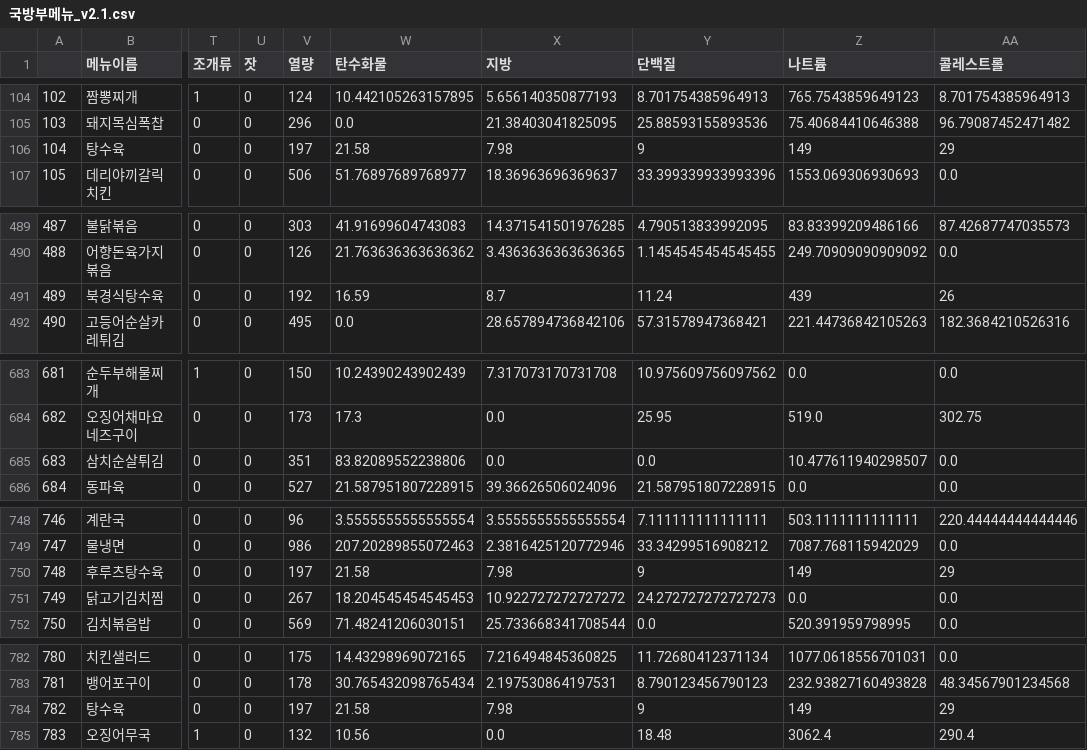
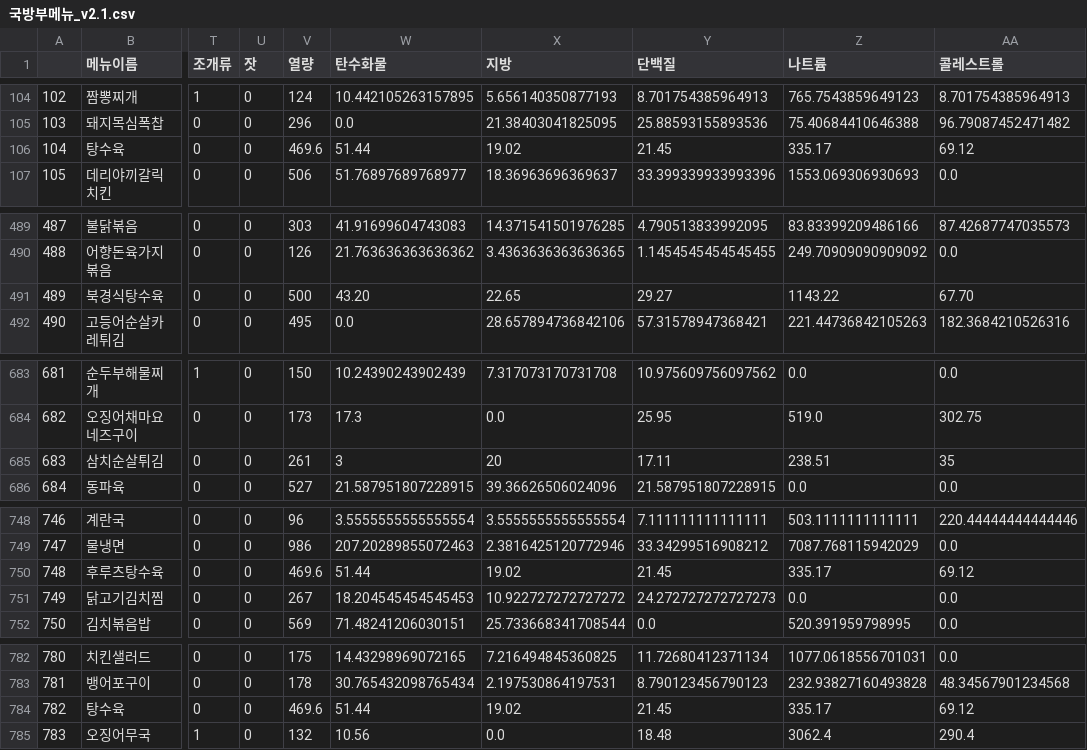
Before and after one commit to sungjjss9707/APP_AI_MMIS_teamMMIS, a CSV file: AI/All Menu (Various Versions)/국방부메뉴_v2.1.csv, drawn as a sheet; only a part is shown, gaps mark what is left out; the diff covers the shown part only; the diff names each change by its address in the sheet, - before the commit and + after, or states it on an @@ line.

```diff
--- a/AI/All Menu (Various Versions)/국방부메뉴_v2.1.csv
+++ b/AI/All Menu (Various Versions)/국방부메뉴_v2.1.csv
-V106 (열량): 197
+V106 (열량): 469.6
-W106 (탄수화물): 21.58
+W106 (탄수화물): 51.44
-X106 (지방): 7.98
+X106 (지방): 19.02
-Y106 (단백질): 9
+Y106 (단백질): 21.45
-Z106 (나트륨): 149
+Z106 (나트륨): 335.17
-AA106 (콜레스트롤): 29
+AA106 (콜레스트롤): 69.12
-V491 (열량): 192
+V491 (열량): 500
-W491 (탄수화물): 16.59
+W491 (탄수화물): 43.20
-X491 (지방): 8.7
+X491 (지방): 22.65
-Y491 (단백질): 11.24
+Y491 (단백질): 29.27
-Z491 (나트륨): 439
+Z491 (나트륨): 1143.22
-AA491 (콜레스트롤): 26
+AA491 (콜레스트롤): 67.70
-V685 (열량): 351
+V685 (열량): 261
-W685 (탄수화물): 83.82089552238806
+W685 (탄수화물): 3
-X685 (지방): 0.0
+X685 (지방): 20
-Y685 (단백질): 0.0
+Y685 (단백질): 17.11
-Z685 (나트륨): 10.477611940298507
+Z685 (나트륨): 238.51
-AA685 (콜레스트롤): 0.0
+AA685 (콜레스트롤): 35
-V750 (열량): 197
+V750 (열량): 469.6
-W750 (탄수화물): 21.58
+W750 (탄수화물): 51.44
-X750 (지방): 7.98
+X750 (지방): 19.02
-Y750 (단백질): 9
+Y750 (단백질): 21.45
-Z750 (나트륨): 149
+Z750 (나트륨): 335.17
-AA750 (콜레스트롤): 29
+AA750 (콜레스트롤): 69.12
-V784 (열량): 197
+V784 (열량): 469.6
-W784 (탄수화물): 21.58
+W784 (탄수화물): 51.44
-X784 (지방): 7.98
+X784 (지방): 19.02
-Y784 (단백질): 9
+Y784 (단백질): 21.45
-Z784 (나트륨): 149
+Z784 (나트륨): 335.17
-AA784 (콜레스트롤): 29
+AA784 (콜레스트롤): 69.12
```
Also changed, not shown: 79 edited cells elsewhere in this file, 6 other files.
